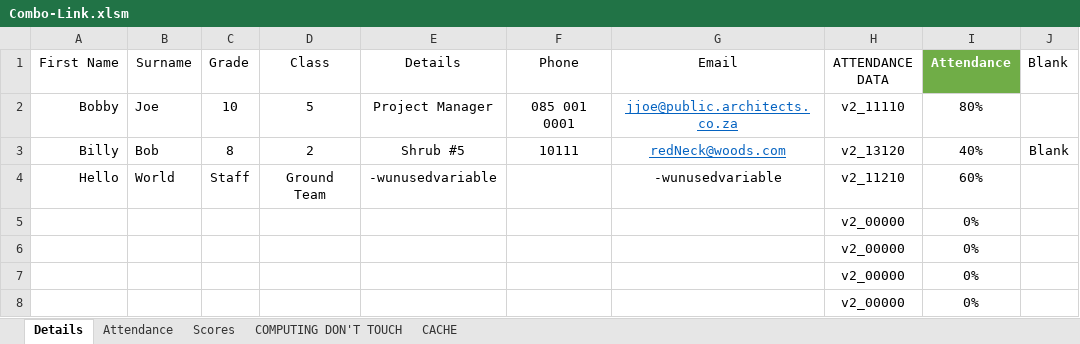
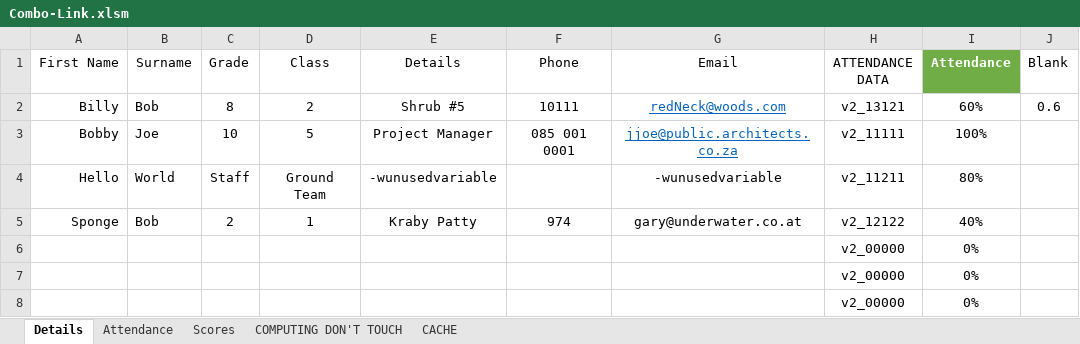
Before and after one commit to CalebSerafin/Combo-Link, an Excel workbook: Combo-Link.xlsm, sheet Details, drawn as a sheet; only a part is shown; values as stored, in another font and other column widths than the file's, no borders; charts and pictures and conditional formats and table styles not drawn; removed rows and columns are numbered as before the commit, all else as after; the diff names each change by its address in the sheet, - before the commit and + after, or states it on an @@ line.

Commit message:
Test Optimisation Technique
Testing out Optimisation techniques on Update Attendance function. See curent Changelog in this commint for more information.

```diff
--- a/Combo-Link.xlsm (sheet Details)
+++ b/Combo-Link.xlsm (sheet Details)
+row 2: Billy | Bob | 8 | 2 | Shrub #5 | 10111 | redNeck@woods.com | v2_13121 | 60% | 0.6
-H3 (ATTENDANCE DATA): v2_11110
+H3 (ATTENDANCE DATA): v2_11111
-I3 (Attendance): 80%
+I3 (Attendance): 100%
-row 3: Billy | Bob | 8 | 2 | Shrub #5 | 10111 | redNeck@woods.com | v2_13120 | 40% | Blank
-H4 (ATTENDANCE DATA): v2_11210
+H4 (ATTENDANCE DATA): v2_11211
-I4 (Attendance): 60%
+I4 (Attendance): 80%
-row 5:  |  |  |  |  |  |  | v2_00000 | 0%
+row 5: Sponge | Bob | 2 | 1 | Kraby Patty | 974 | gary@underwater.co.at | v2_12122 | 40%
```
Also changed, not shown: sheet Attendance, sheet COMPUTING DON'T TOUCH, sheet Scores, formulas that keep their value, charts or pictures, 20 other files.
